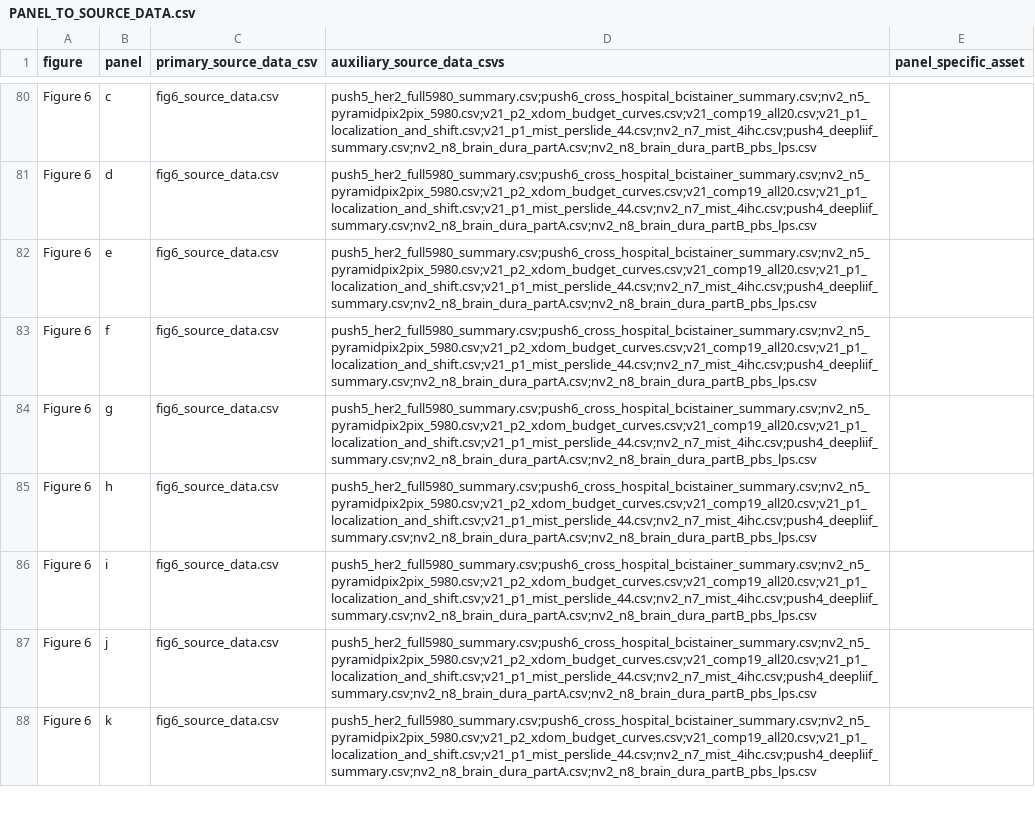
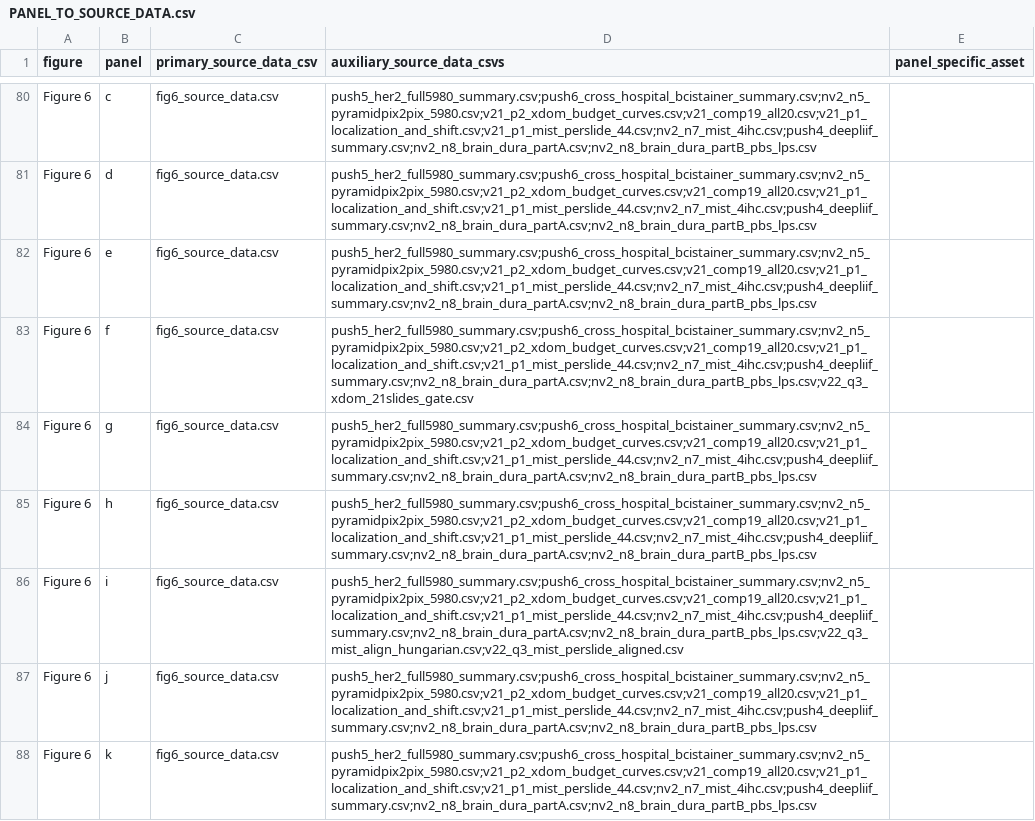
Before and after one commit to gxCaesar/screened-count-residual, a CSV file: results/PANEL_TO_SOURCE_DATA.csv, drawn as a sheet; only a part is shown, gaps mark what is left out; the diff covers the shown part only.

Commit message:
Release v2.2.0: 20-arm Laplacian flux, 5-architecture Orion-40 atlas, aligned MIST Hungarian, and clinical accept/abstain gate

```diff
--- a/results/PANEL_TO_SOURCE_DATA.csv
+++ b/results/PANEL_TO_SOURCE_DATA.csv
@@ -82,6 +82,6 @@ Figure 6,d,fig6_source_data.csv,push5_her2_full5980_summary.csv;push6_cross_hosp
 Figure 6,e,fig6_source_data.csv,push5_her2_full5980_summary.csv;push6_cross_hospital_bcistainer_summary.csv;nv2_n5_pyramidpix2pix_5980.csv;v21_p2_xdom_budget_curves.csv;v21_comp19_all20.csv;v21_p1_localization_and_shift.csv;v21_p1_mist_perslide_44.csv;nv2_n7_mist_4ihc.csv;push4_deepliif_summary.csv;nv2_n8_brain_dura_partA.csv;nv2_n8_brain_dura_partB_pbs_lps.csv,
-Figure 6,f,fig6_source_data.csv,push5_her2_full5980_summary.csv;push6_cross_hospital_bcistainer_summary.csv;nv2_n5_pyramidpix2pix_5980.csv;v21_p2_xdom_budget_curves.csv;v21_comp19_all20.csv;v21_p1_localization_and_shift.csv;v21_p1_mist_perslide_44.csv;nv2_n7_mist_4ihc.csv;push4_deepliif_summary.csv;nv2_n8_brain_dura_partA.csv;nv2_n8_brain_dura_partB_pbs_lps.csv,
+Figure 6,f,fig6_source_data.csv,push5_her2_full5980_summary.csv;push6_cross_hospital_bcistainer_summary.csv;nv2_n5_pyramidpix2pix_5980.csv;v21_p2_xdom_budget_curves.csv;v21_comp19_all20.csv;v21_p1_localization_and_shift.csv;v21_p1_mist_perslide_44.csv;nv2_n7_mist_4ihc.csv;push4_deepliif_summary.csv;nv2_n8_brain_dura_partA.csv;nv2_n8_brain_dura_partB_pbs_lps.csv;v22_q3_xdom_21slides_gate.csv,
 Figure 6,g,fig6_source_data.csv,push5_her2_full5980_summary.csv;push6_cross_hospital_bcistainer_summary.csv;nv2_n5_pyramidpix2pix_5980.csv;v21_p2_xdom_budget_curves.csv;v21_comp19_all20.csv;v21_p1_localization_and_shift.csv;v21_p1_mist_perslide_44.csv;nv2_n7_mist_4ihc.csv;push4_deepliif_summary.csv;nv2_n8_brain_dura_partA.csv;nv2_n8_brain_dura_partB_pbs_lps.csv,
 Figure 6,h,fig6_source_data.csv,push5_her2_full5980_summary.csv;push6_cross_hospital_bcistainer_summary.csv;nv2_n5_pyramidpix2pix_5980.csv;v21_p2_xdom_budget_curves.csv;v21_comp19_all20.csv;v21_p1_localization_and_shift.csv;v21_p1_mist_perslide_44.csv;nv2_n7_mist_4ihc.csv;push4_deepliif_summary.csv;nv2_n8_brain_dura_partA.csv;nv2_n8_brain_dura_partB_pbs_lps.csv,
-Figure 6,i,fig6_source_data.csv,push5_her2_full5980_summary.csv;push6_cross_hospital_bcistainer_summary.csv;nv2_n5_pyramidpix2pix_5980.csv;v21_p2_xdom_budget_curves.csv;v21_comp19_all20.csv;v21_p1_localization_and_shift.csv;v21_p1_mist_perslide_44.csv;nv2_n7_mist_4ihc.csv;push4_deepliif_summary.csv;nv2_n8_brain_dura_partA.csv;nv2_n8_brain_dura_partB_pbs_lps.csv,
+Figure 6,i,fig6_source_data.csv,push5_her2_full5980_summary.csv;push6_cross_hospital_bcistainer_summary.csv;nv2_n5_pyramidpix2pix_5980.csv;v21_p2_xdom_budget_curves.csv;v21_comp19_all20.csv;v21_p1_localization_and_shift.csv;v21_p1_mist_perslide_44.csv;nv2_n7_mist_4ihc.csv;push4_deepliif_summary.csv;nv2_n8_brain_dura_partA.csv;nv2_n8_brain_dura_partB_pbs_lps.csv;v22_q3_mist_align_hungarian.csv;v22_q3_mist_perslide_aligned.csv,
 Figure 6,j,fig6_source_data.csv,push5_her2_full5980_summary.csv;push6_cross_hospital_bcistainer_summary.csv;nv2_n5_pyramidpix2pix_5980.csv;v21_p2_xdom_budget_curves.csv;v21_comp19_all20.csv;v21_p1_localization_and_shift.csv;v21_p1_mist_perslide_44.csv;nv2_n7_mist_4ihc.csv;push4_deepliif_summary.csv;nv2_n8_brain_dura_partA.csv;nv2_n8_brain_dura_partB_pbs_lps.csv,
```
Also changed, not shown: 1 added row and 19 edited cells elsewhere in this file, results/source_data/PANEL_TO_SOURCE_DATA.csv, results/source_data/ed_fig7_source_data.csv, 27 other files.
